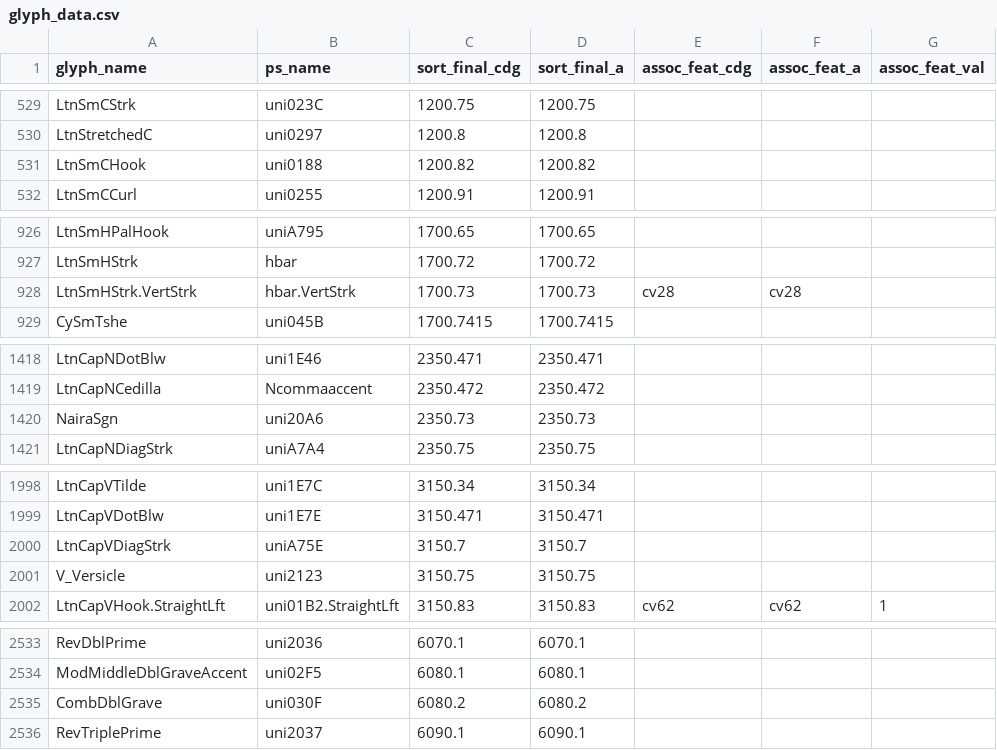
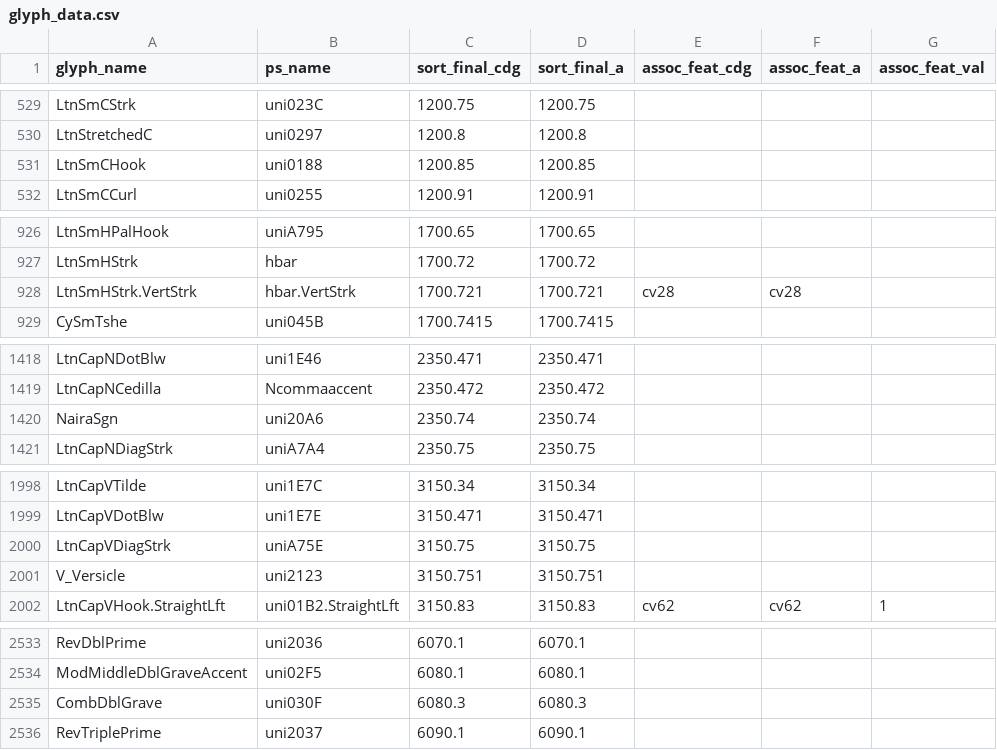
Before and after one commit to silnrsi/font-gentium, a CSV file: source/glyph_data.csv, drawn as a sheet; only a part is shown, gaps mark what is left out; the diff covers the shown part only; the diff names each change by its address in the sheet, - before the commit and + after, or states it on an @@ line.

Commit message:
Revise sort orders of existing glyphs [nobuild]

```diff
--- a/source/glyph_data.csv
+++ b/source/glyph_data.csv
-C531 (sort_final_cdg): 1200.82
+C531 (sort_final_cdg): 1200.85
-D531 (sort_final_a): 1200.82
+D531 (sort_final_a): 1200.85
-C928 (sort_final_cdg): 1700.73
+C928 (sort_final_cdg): 1700.721
-D928 (sort_final_a): 1700.73
+D928 (sort_final_a): 1700.721
-C1420 (sort_final_cdg): 2350.73
+C1420 (sort_final_cdg): 2350.74
-D1420 (sort_final_a): 2350.73
+D1420 (sort_final_a): 2350.74
-C2000 (sort_final_cdg): 3150.7
+C2000 (sort_final_cdg): 3150.75
-D2000 (sort_final_a): 3150.7
+D2000 (sort_final_a): 3150.75
-C2001 (sort_final_cdg): 3150.75
+C2001 (sort_final_cdg): 3150.751
-D2001 (sort_final_a): 3150.75
+D2001 (sort_final_a): 3150.751
-C2535 (sort_final_cdg): 6080.2
+C2535 (sort_final_cdg): 6080.3
-D2535 (sort_final_a): 6080.2
+D2535 (sort_final_a): 6080.3
```
Also changed, not shown: 4 added rows and 4 removed rows elsewhere in this file, 8 other files.
